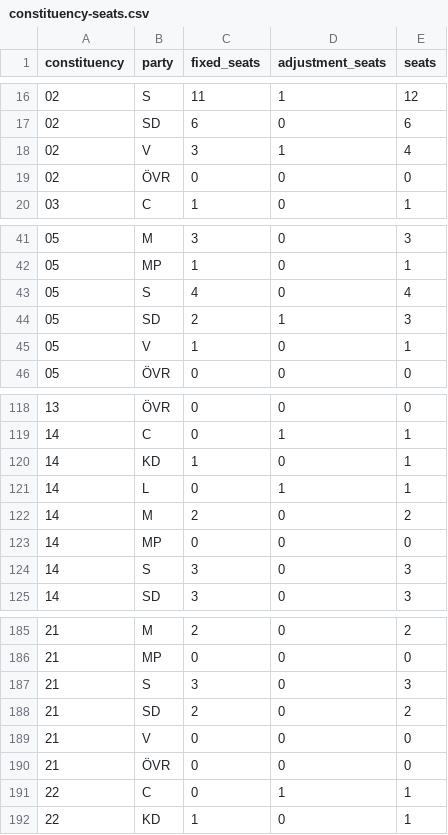
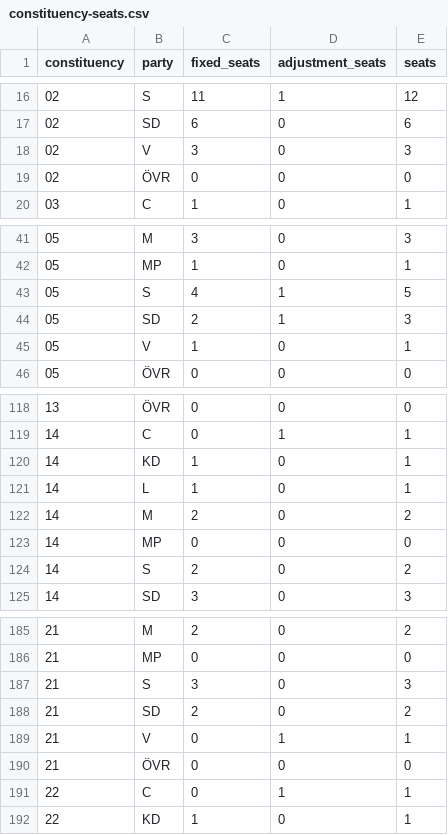
Before and after one commit to rasmusab/swedish-election-night-prediction-2026, a CSV file: results/latest/constituency-seats.csv, drawn as a sheet; only a part is shown, gaps mark what is left out.

```diff
--- a/results/latest/constituency-seats.csv
+++ b/results/latest/constituency-seats.csv
@@ -17,3 +17,3 @@ constituency,party,fixed_seats,adjustment_seats,seats
 02,SD,6,0,6
-02,V,3,1,4
+02,V,3,0,3
 02,ÖVR,0,0,0
@@ -42,3 +42,3 @@ constituency,party,fixed_seats,adjustment_seats,seats
 05,MP,1,0,1
-05,S,4,0,4
+05,S,4,1,5
 05,SD,2,1,3
@@ -120,6 +120,6 @@ constituency,party,fixed_seats,adjustment_seats,seats
 14,KD,1,0,1
-14,L,0,1,1
+14,L,1,0,1
 14,M,2,0,2
 14,MP,0,0,0
-14,S,3,0,3
+14,S,2,0,2
 14,SD,3,0,3
@@ -188,3 +188,3 @@ constituency,party,fixed_seats,adjustment_seats,seats
 21,SD,2,0,2
-21,V,0,0,0
+21,V,0,1,1
 21,ÖVR,0,0,0
```
Also changed, not shown: results/latest/blocs.csv, results/latest/parties.csv, 3 other files.
